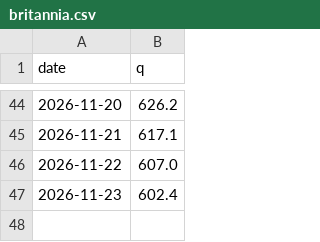
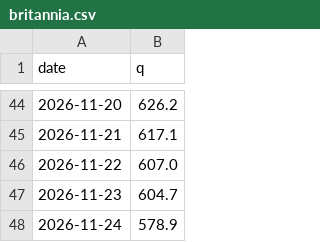
Before and after one commit to mimomimo15/prevision-frontenac, a CSV file: docs/britannia.csv, drawn as a sheet; only a part is shown, gaps mark what is left out.

```diff
--- a/docs/britannia.csv
+++ b/docs/britannia.csv
@@ -46,2 +46,3 @@ date,q
 2026-11-22,607.0
-2026-11-23,602.4
+2026-11-23,604.7
+2026-11-24,578.9
```
Also changed, not shown: docs/aux_daily.csv, docs/forecast_archive.csv, 7 other files.
